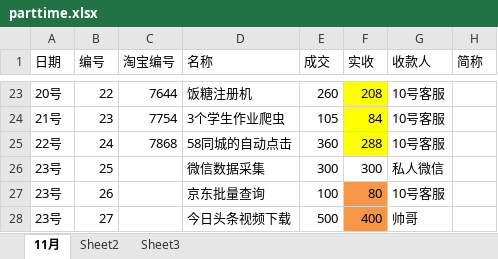
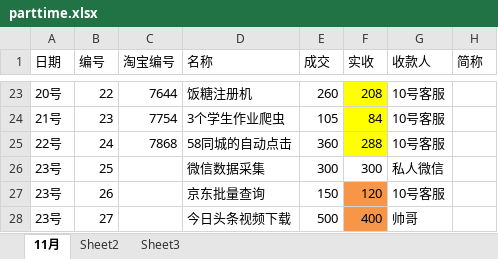
Before and after one commit to zack7wong/spiders, an Excel workbook: parttime.xlsx, sheet 11月, drawn as a sheet; only a part is shown, gaps mark what is left out; values as stored, in another font and other column widths than the file's, no borders; the diff names each change by its address in the sheet, - before the commit and + after, or states it on an @@ line.

```diff
--- a/parttime.xlsx (sheet 11月)
+++ b/parttime.xlsx (sheet 11月)
-E27 (成交): 100
+E27 (成交): 150
-F27 (实收): 80
+F27 (实收): 120
```
Also changed, not shown: 3 other files.
